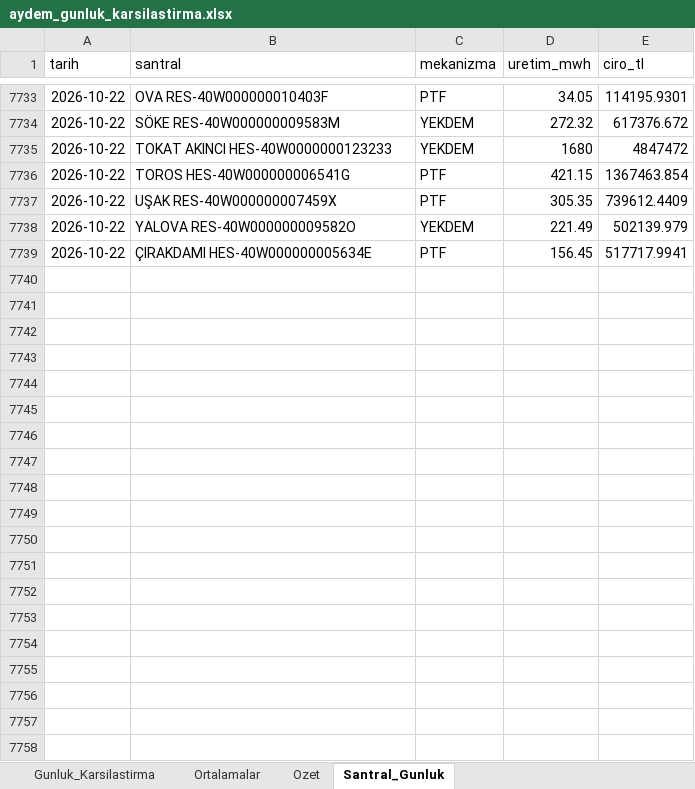
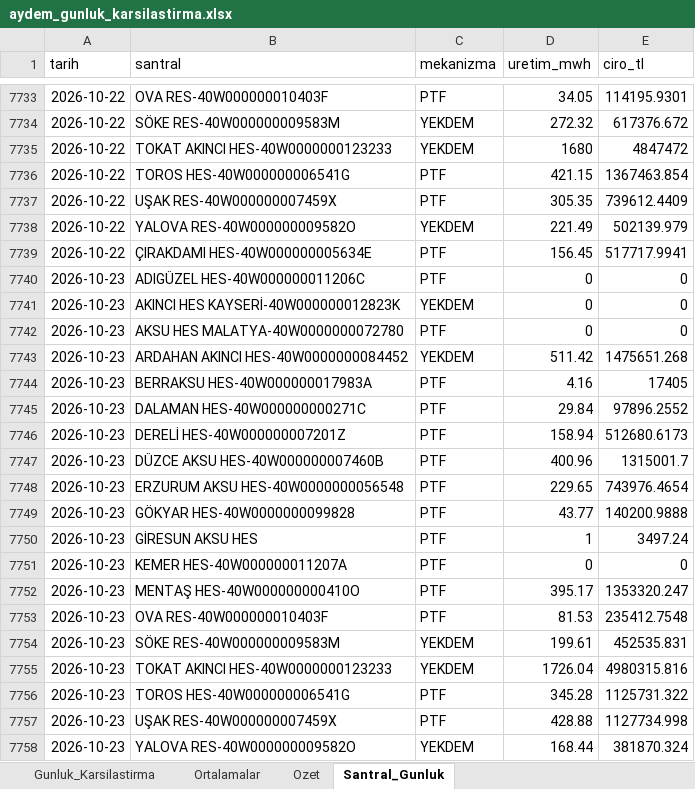
Before and after one commit to iso275934/aydem-site, an Excel workbook: docs/aydem_gunluk_karsilastirma.xlsx, sheet Santral_Gunluk, drawn as a sheet; only a part is shown, gaps mark what is left out; values as stored, in another font and other column widths than the file's, no borders; the diff covers the shown part only; the diff names each change by its address in the sheet, - before the commit and + after, or states it on an @@ line.

```diff
--- a/docs/aydem_gunluk_karsilastirma.xlsx (sheet Santral_Gunluk)
+++ b/docs/aydem_gunluk_karsilastirma.xlsx (sheet Santral_Gunluk)
+row 7740: 2026-10-23 | ADIGÜZEL HES-40W000000011206C | PTF | 0 | 0
+row 7741: 2026-10-23 | AKINCI HES KAYSERİ-40W000000012823K | YEKDEM | 0 | 0
+row 7742: 2026-10-23 | AKSU HES MALATYA-40W0000000072780 | PTF | 0 | 0
+row 7743: 2026-10-23 | ARDAHAN AKINCI HES-40W0000000084452 | YEKDEM | 511.42 | 1475651.268
+row 7744: 2026-10-23 | BERRAKSU HES-40W000000017983A | PTF | 4.16 | 17405
+row 7745: 2026-10-23 | DALAMAN HES-40W000000000271C | PTF | 29.84 | 97896.2552
+row 7746: 2026-10-23 | DERELİ HES-40W000000007201Z | PTF | 158.94 | 512680.6173
+row 7747: 2026-10-23 | DÜZCE AKSU HES-40W000000007460B | PTF | 400.96 | 1315001.7
+row 7748: 2026-10-23 | ERZURUM AKSU HES-40W0000000056548 | PTF | 229.65 | 743976.4654
+row 7749: 2026-10-23 | GÖKYAR HES-40W0000000099828 | PTF | 43.77 | 140200.9888
+row 7750: 2026-10-23 | GİRESUN AKSU HES | PTF | 1 | 3497.24
+row 7751: 2026-10-23 | KEMER HES-40W000000011207A | PTF | 0 | 0
+row 7752: 2026-10-23 | MENTAŞ HES-40W000000000410O | PTF | 395.17 | 1353320.247
+row 7753: 2026-10-23 | OVA RES-40W000000010403F | PTF | 81.53 | 235412.7548
+row 7754: 2026-10-23 | SÖKE RES-40W000000009583M | YEKDEM | 199.61 | 452535.831
+row 7755: 2026-10-23 | TOKAT AKINCI HES-40W0000000123233 | YEKDEM | 1726.04 | 4980315.816
+row 7756: 2026-10-23 | TOROS HES-40W000000006541G | PTF | 345.28 | 1125731.322
+row 7757: 2026-10-23 | UŞAK RES-40W000000007459X | PTF | 428.88 | 1127734.998
+row 7758: 2026-10-23 | YALOVA RES-40W000000009582O | YEKDEM | 168.44 | 381870.324
```
Also changed, not shown: 21 added rows elsewhere in this sheet, sheet Ortalamalar, sheet Gunluk_Karsilastirma, sheet Ozet, charts or pictures, 2 other files.
